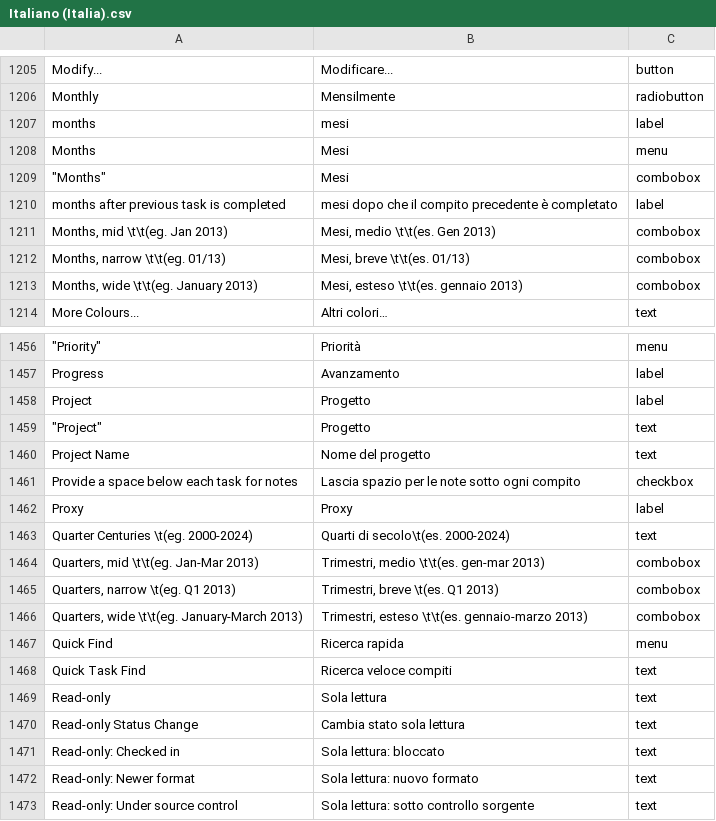
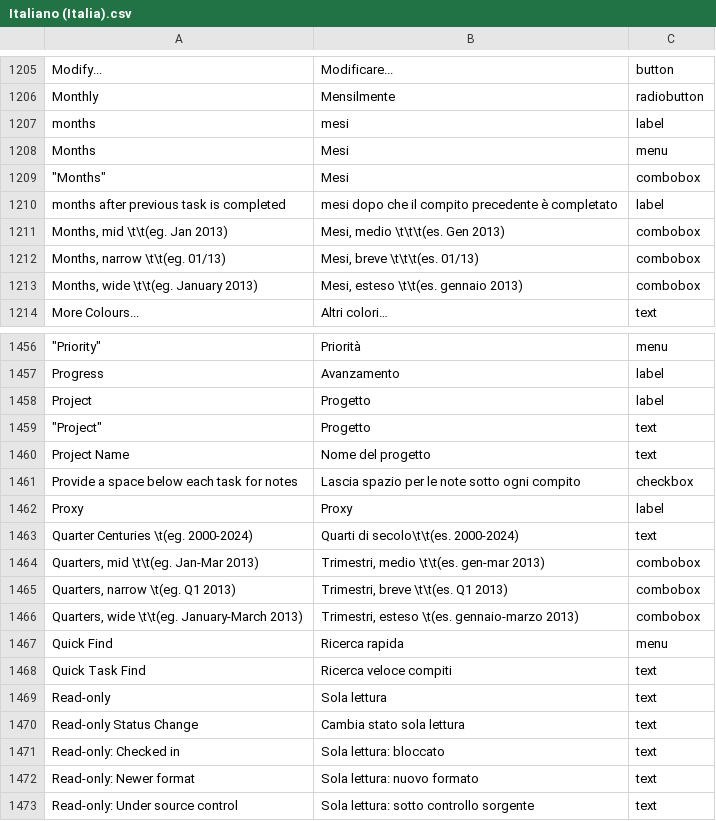
Before and after one commit to abstractspoon/ToDoList_Resources, a CSV file: Translations/Italiano (Italia).csv, drawn as a sheet; only a part is shown, gaps mark what is left out; the diff names each change by its address in the sheet, - before the commit and + after, or states it on an @@ line.

```diff
--- a/Translations/Italiano (Italia).csv
+++ b/Translations/Italiano (Italia).csv
-B1211: Mesi, medio \t\t(es. Gen 2013)
+B1211: Mesi, medio \t\t\t(es. Gen 2013)
-B1212: Mesi, breve \t\t(es. 01/13)
+B1212: Mesi, breve \t\t\t(es. 01/13)
-B1463: Quarti di secolo\t(es. 2000-2024)
+B1463: Quarti di secolo\t\t(es. 2000-2024)
-B1465: Trimestri, breve \t(es. Q1 2013)
+B1465: Trimestri, breve \t\t(es. Q1 2013)
-B1466: Trimestri, esteso \t\t(es. gennaio-marzo 2013)
+B1466: Trimestri, esteso \t(es. gennaio-marzo 2013)
```
Also changed, not shown: Translations/Francais (France).csv, Translations/German (Germany).csv, 5 other files.
